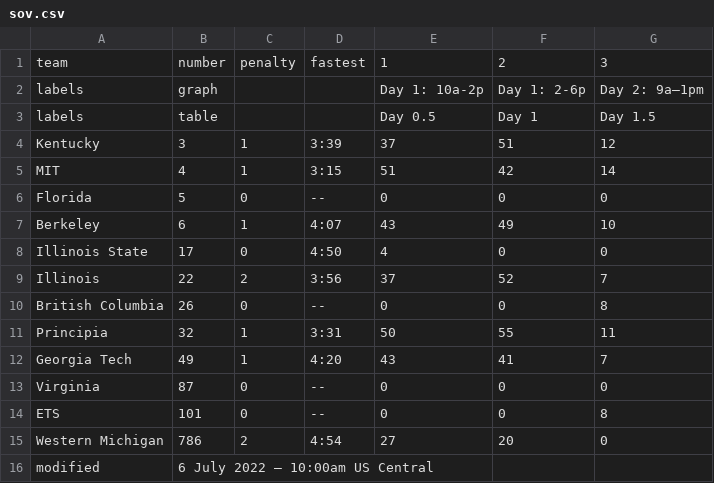
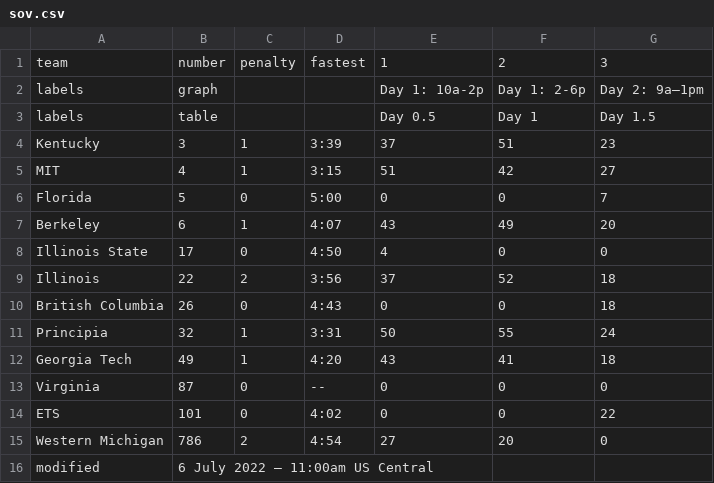
Before and after one commit to jtmullen/asc-fsgp-2022-results, a CSV file: _data/fsgp/sov.csv, drawn as a sheet.

```diff
--- a/_data/fsgp/sov.csv
+++ b/_data/fsgp/sov.csv
@@ -3,14 +3,14 @@ labels,graph,,,Day 1: 10a-2p,Day 1: 2-6p,Day 2: 9a–1pm
 labels,table,,,Day 0.5,Day 1,Day 1.5
-Kentucky,3,1,3:39,37,51,12
-MIT,4,1,3:15,51,42,14
-Florida,5,0,--,0,0,0
-Berkeley,6,1,4:07,43,49,10
+Kentucky,3,1,3:39,37,51,23
+MIT,4,1,3:15,51,42,27
+Florida,5,0,5:00,0,0,7
+Berkeley,6,1,4:07,43,49,20
 Illinois State,17,0,4:50,4,0,0
-Illinois  ,22,2,3:56,37,52,7
-British Columbia,26,0,--,0,0,8
-Principia,32,1,3:31,50,55,11
-Georgia Tech,49,1,4:20,43,41,7
+Illinois  ,22,2,3:56,37,52,18
+British Columbia,26,0,4:43,0,0,18
+Principia,32,1,3:31,50,55,24
+Georgia Tech,49,1,4:20,43,41,18
 Virginia,87,0,--,0,0,0
-ETS,101,0,--,0,0,8
+ETS,101,0,4:02,0,0,22
 Western Michigan,786,2,4:54,27,20,0
-modified,6 July 2022 – 10:00am US Central,,,,,
+modified,6 July 2022 – 11:00am US Central,,,,,
```
Also changed, not shown: _data/fsgp/mov.csv.
